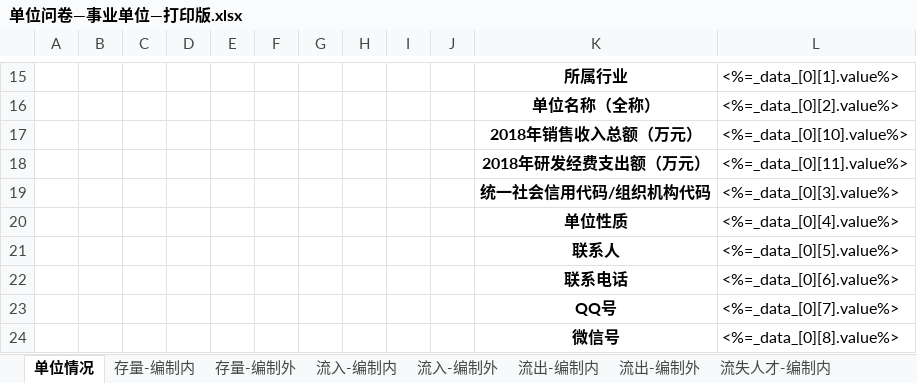
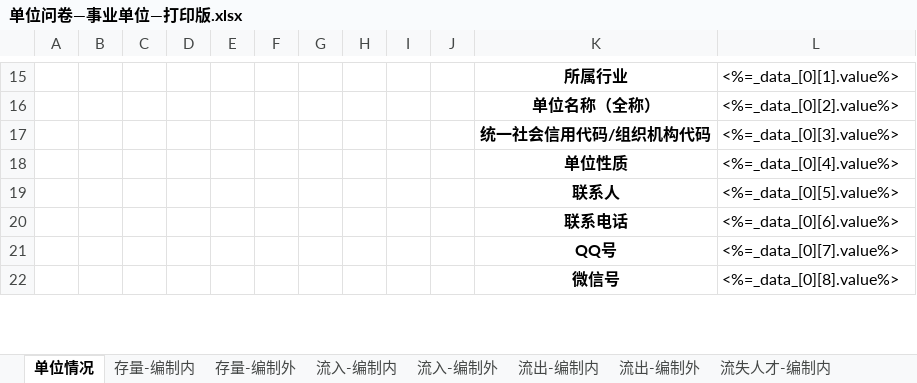
Before and after one commit to a896853205/talent-server, an Excel workbook: src/resources/excel-model/单位问卷—事业单位—打印版.xlsx, sheet 单位情况, drawn as a sheet; only a part is shown, gaps mark what is left out; values as stored, in another font and other column widths than the file's, no borders; the diff names each change by its address in the sheet, - before the commit and + after, or states it on an @@ line.

```diff
--- a/src/resources/excel-model/单位问卷—事业单位—打印版.xlsx (sheet 单位情况)
+++ b/src/resources/excel-model/单位问卷—事业单位—打印版.xlsx (sheet 单位情况)
-row 17:  |  |  |  |  |  |  |  |  |  | 2018年销售收入总额（万元） | <%=_data_[0][10].value%>
-row 18:  |  |  |  |  |  |  |  |  |  | 2018年研发经费支出额（万元） | <%=_data_[0][11].value%>
```
Also changed, not shown: src/resources/excel-model/单位问卷—机关—打印版.xlsx, 5 other files.
